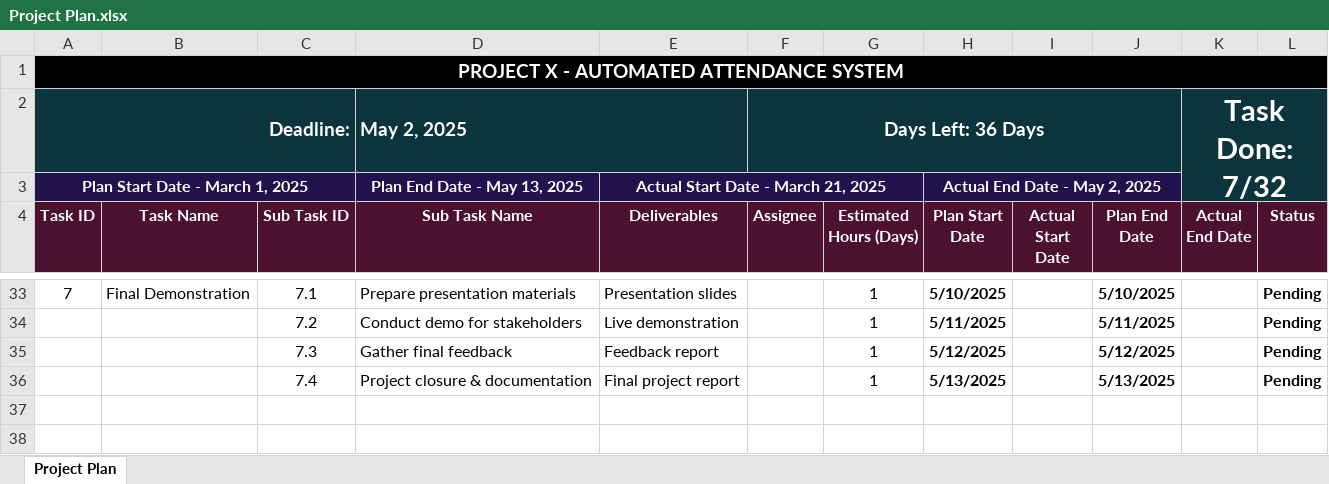
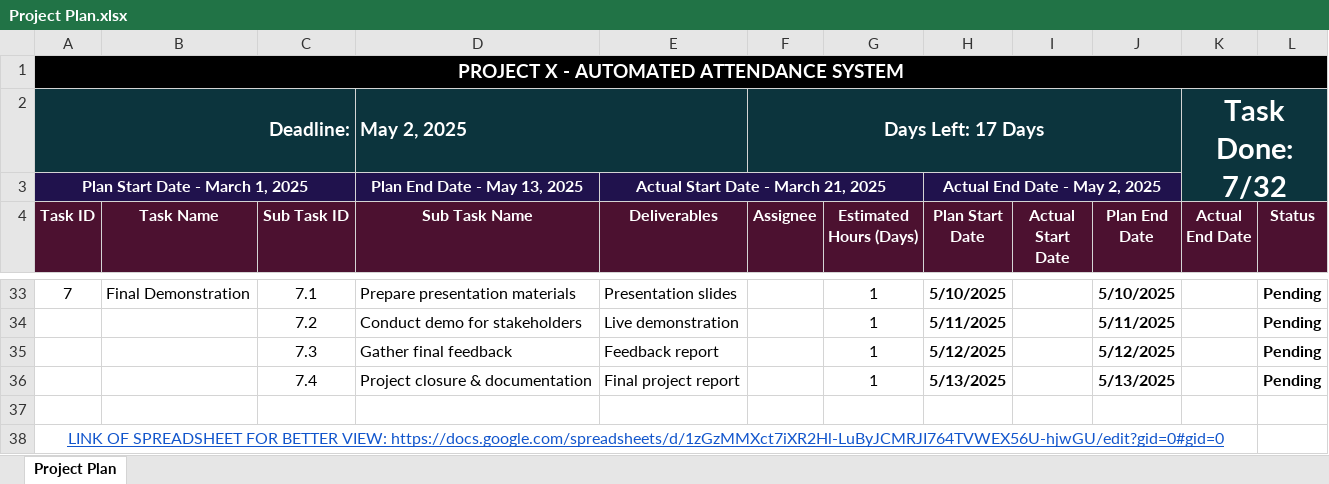
Before and after one commit to Natsumaniac/HelloWorld-PROJECT_X-Automated_Attendance_Tracking_System, an Excel workbook: 07. Project Office/Project Plan.xlsx, sheet Project Plan, drawn as a sheet; only a part is shown, gaps mark what is left out; values as stored, in another font and other column widths than the file's, no borders; the diff names each change by its address in the sheet, - before the commit and + after, or states it on an @@ line.

```diff
--- a/07. Project Office/Project Plan.xlsx (sheet Project Plan)
+++ b/07. Project Office/Project Plan.xlsx (sheet Project Plan)
-F2 (Assignee): Days Left: 36 Days
+F2 (Assignee): Days Left: 17 Days
+row 37: (empty)
+row 38: LINK OF SPREADSHEET FOR BETTER VIEW: https://docs.google.com/spreadsheets/d/1zGzMMXct7iXR2Hl-LuByJCMRJI764TVWEX56U-hjwGU/edit?gid=0#gid=0
```
Also changed, not shown: 01. Requirements/Traceability Matrix.xlsx, 06. Deliverables/Traceability Matrix.xlsx, 2 other files.
